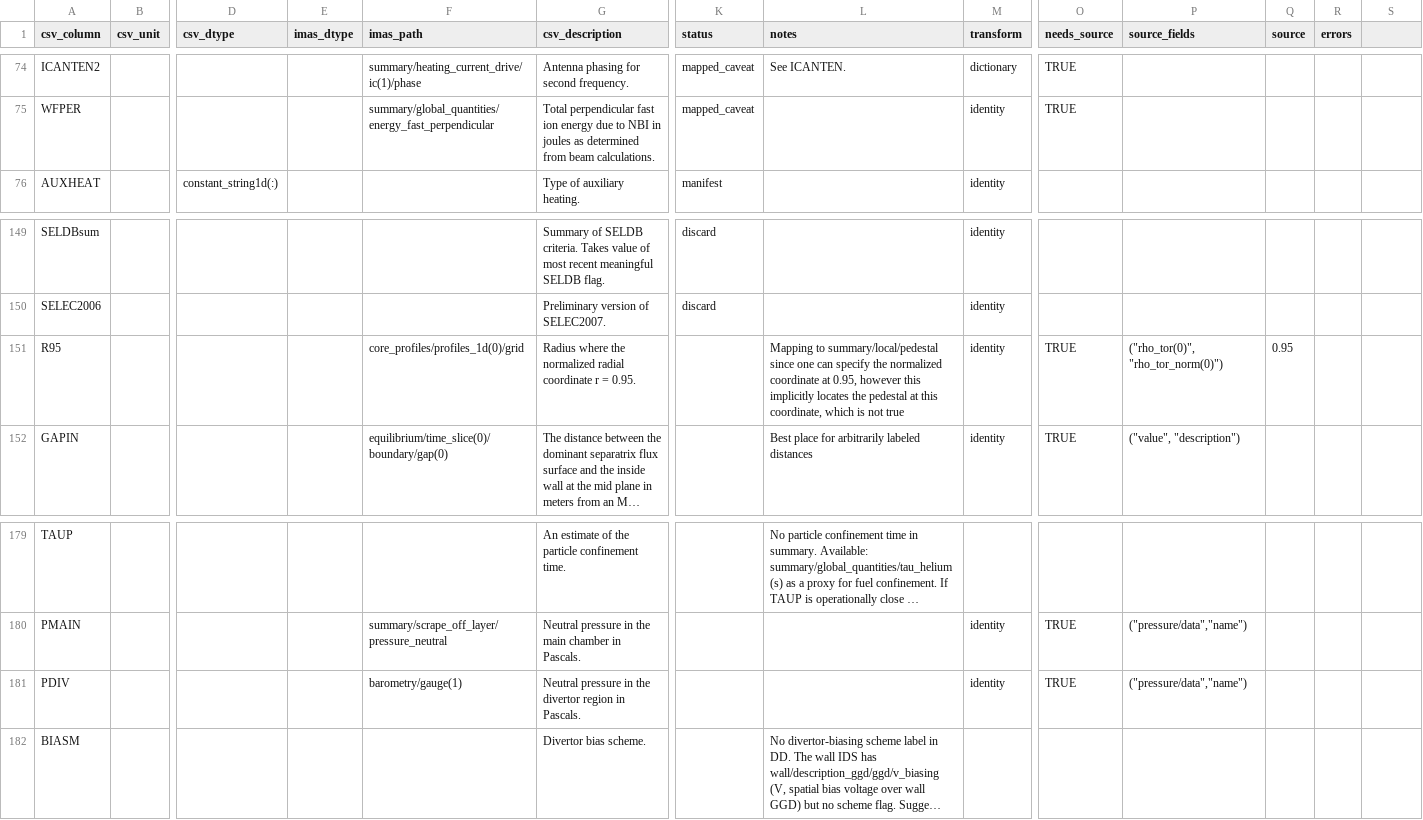
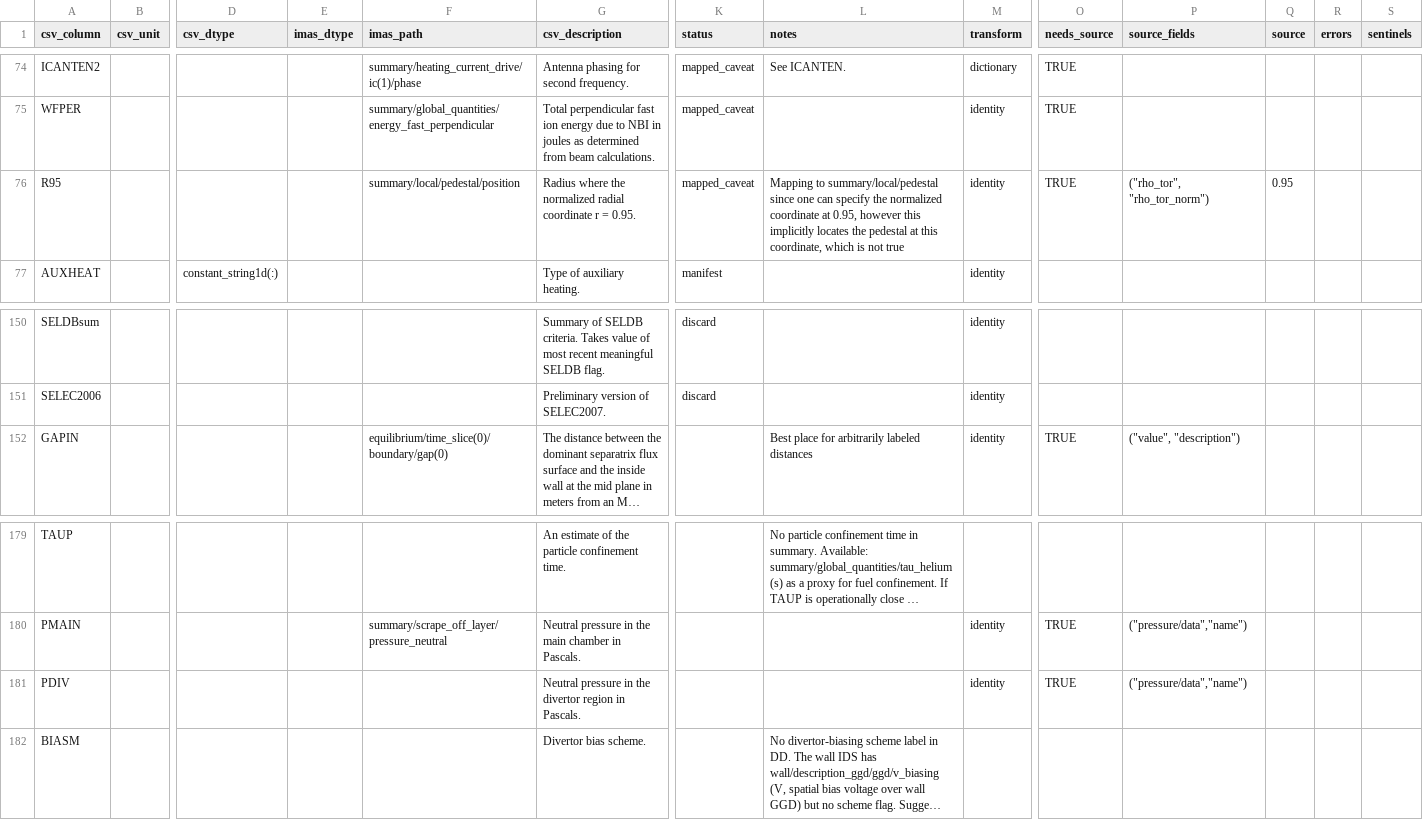
Before and after one commit to fionncur/itpa-imas-migration, a CSV file: resources/mappings/csv/2008_crosswalk.csv, drawn as a sheet; only a part is shown, gaps mark what is left out; long unchanged cells end in …; removed rows and columns are numbered as before the commit, all else as after; rows hold the shown columns only; the diff names each change by its address in the sheet, - before the commit and + after, or states it on an @@ line.

```diff
--- a/resources/mappings/csv/2008_crosswalk.csv
+++ b/resources/mappings/csv/2008_crosswalk.csv
-S1: (empty)
+S1: sentinels
+row 76: R95 |  |  |  | summary/local/pedestal/position | Radius where the normalized radial coordinate r = 0.95. | mapped_caveat | Mapping to summary/local/pedestal since one can specify the normalized coordinate at 0.95, however this implicitly locates the pedestal at this coordinate, which is not true | identity | TRUE | ("rho_tor", "rho_tor_norm") | 0.95
-row 151: R95 |  |  |  | core_profiles/profiles_1d(0)/grid | Radius where the normalized radial coordinate r = 0.95. |  | Mapping to summary/local/pedestal since one can specify the normalized coordinate at 0.95, however this implicitly locates the pedestal at this coordinate, which is not true | identity | TRUE | ("rho_tor(0)", "rho_tor_norm(0)") | 0.95
-F181 (imas_path): barometry/gauge(1)
+F181 (imas_path): (empty)
```
Also changed, not shown: resources/mappings/csv/TC26_crosswalk.csv, resources/mappings/csv/h_mode_crosswalk.csv, 4 other files.
